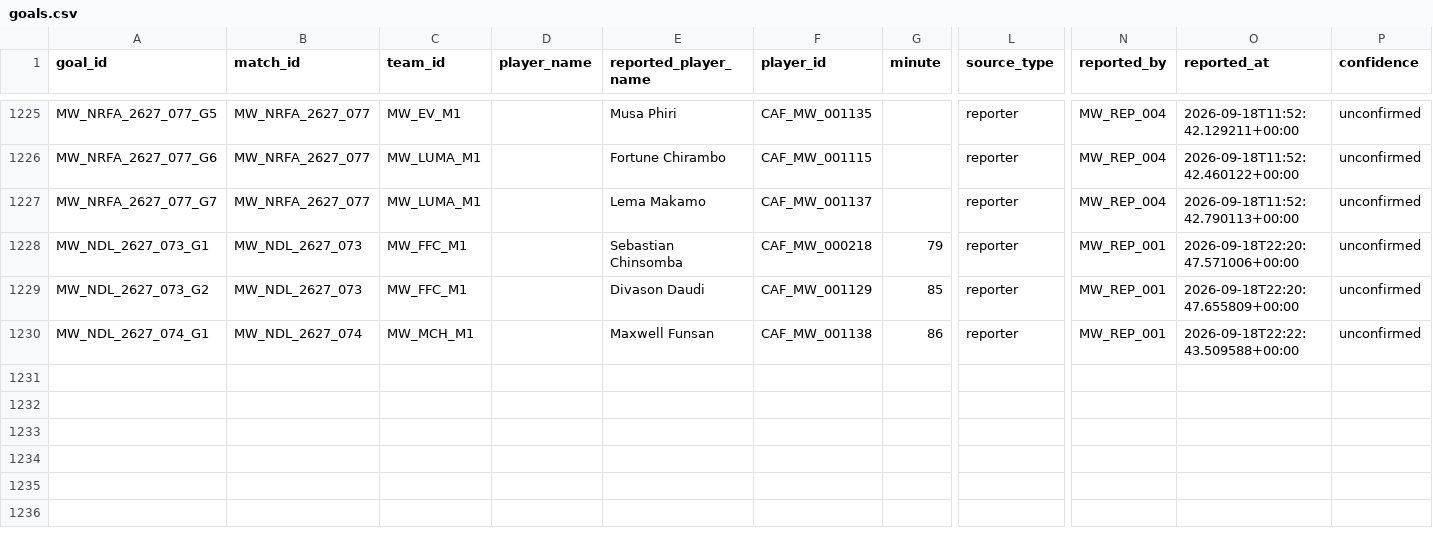
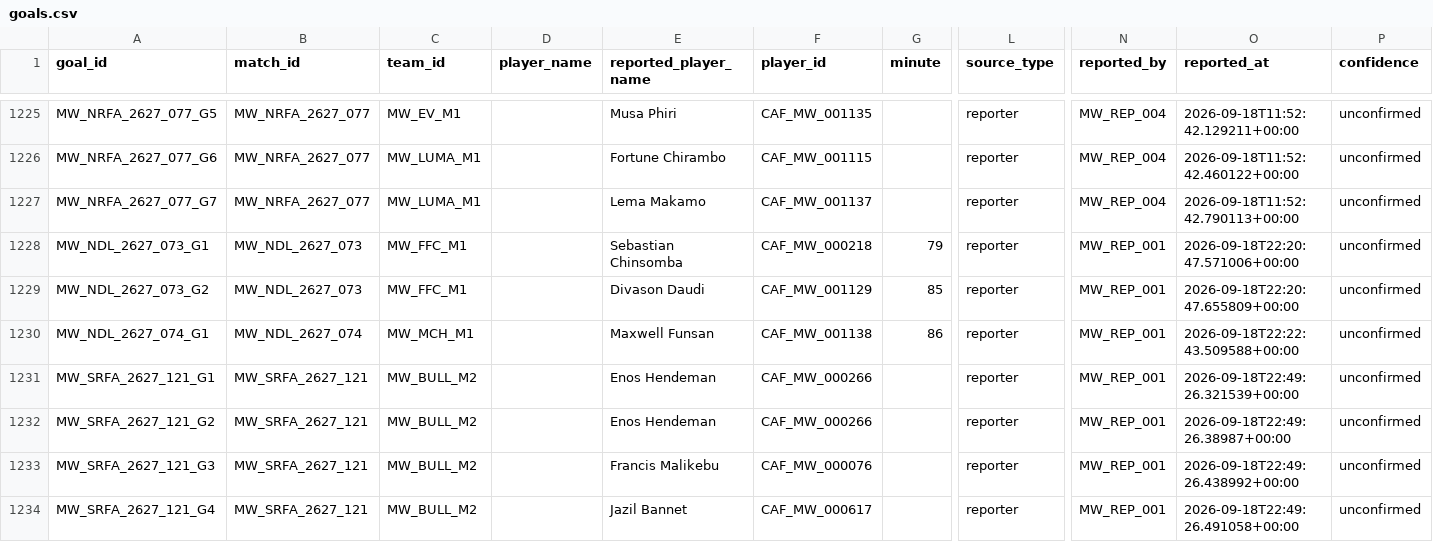
Before and after one commit to theboban5/fb-mw, a CSV file: data/canonical/goals.csv, drawn as a sheet; only a part is shown, gaps mark what is left out; rows hold the shown columns only; the diff names each change by its address in the sheet, - before the commit and + after, or states it on an @@ line.

```diff
--- a/data/canonical/goals.csv
+++ b/data/canonical/goals.csv
+row 1231: MW_SRFA_2627_121_G1 | MW_SRFA_2627_121 | MW_BULL_M2 |  | Enos Hendeman | CAF_MW_000266 |  | reporter | MW_REP_001 | 2026-09-18T22:49:26.321539+00:00 | unconfirmed
+row 1232: MW_SRFA_2627_121_G2 | MW_SRFA_2627_121 | MW_BULL_M2 |  | Enos Hendeman | CAF_MW_000266 |  | reporter | MW_REP_001 | 2026-09-18T22:49:26.38987+00:00 | unconfirmed
+row 1233: MW_SRFA_2627_121_G3 | MW_SRFA_2627_121 | MW_BULL_M2 |  | Francis Malikebu | CAF_MW_000076 |  | reporter | MW_REP_001 | 2026-09-18T22:49:26.438992+00:00 | unconfirmed
+row 1234: MW_SRFA_2627_121_G4 | MW_SRFA_2627_121 | MW_BULL_M2 |  | Jazil Bannet | CAF_MW_000617 |  | reporter | MW_REP_001 | 2026-09-18T22:49:26.491058+00:00 | unconfirmed
```
Also changed, not shown: data/canonical/matches.csv.
